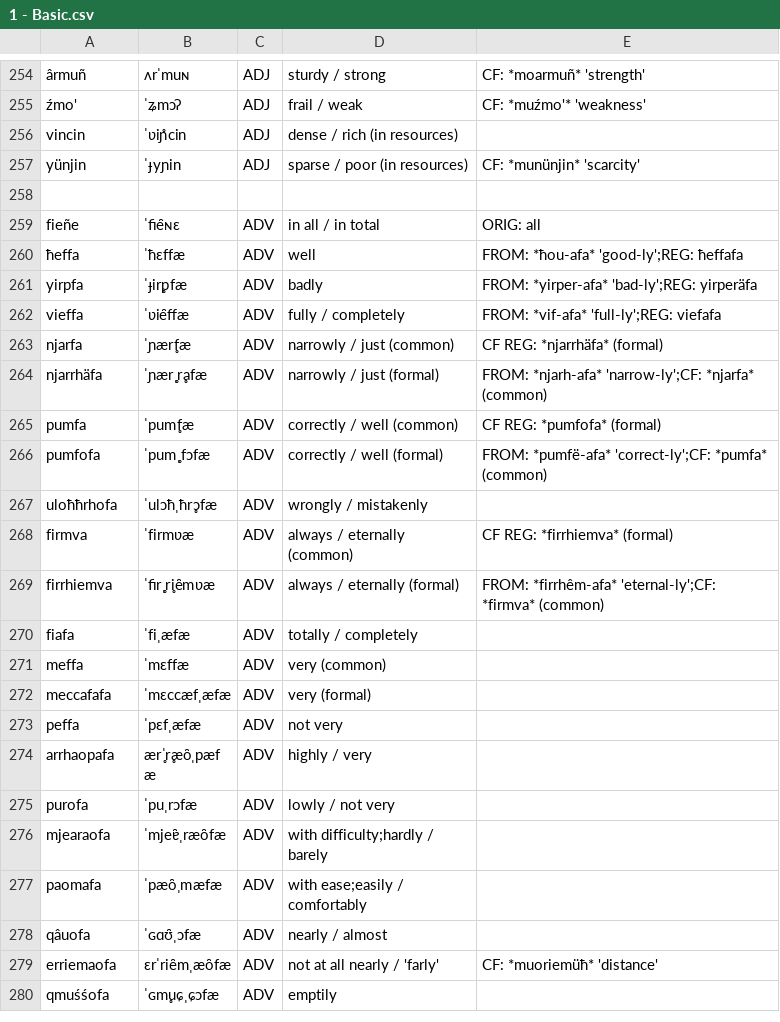
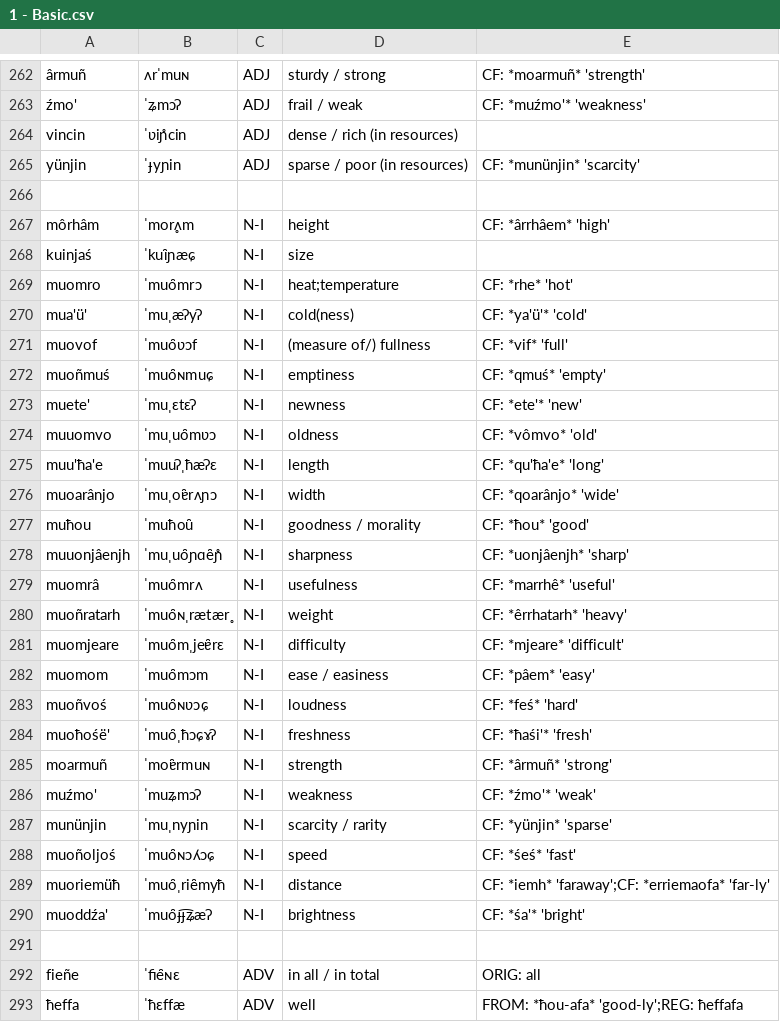
Before and after one commit to ausazh/Uhhuonanjh, a CSV file: vocab/1 - Basic.csv, drawn as a sheet; only a part is shown, gaps mark what is left out; the shorter side is filled out with more unchanged rows; the diff covers the shown part only.

```diff
--- a/vocab/1 - Basic.csv
+++ b/vocab/1 - Basic.csv
@@ -257,2 +265,27 @@ vincin,ˈʋiɲ̊cin,ADJ,dense / rich (in resources),
 yünjin,ˈɟyɲin,ADJ,sparse / poor (in resources),CF: *munünjin* 'scarcity'
+
+môrhâm,ˈmor̥ʌm,N-I,height,CF: *ârrhâem* 'high'
+kuinjaś,ˈkuɪ̯ɲæɕ,N-I,size
+muomro,ˈmuo̯mrɔ,N-I,heat;temperature,CF: *rhe* 'hot'
+mua'ü',ˈmuˌæʔyʔ,N-I,cold(ness),CF: *ya'ü'* 'cold'
+muovof,ˈmuo̯ʋɔf,N-I,(measure of/) fullness,CF: *vif* 'full'
+muoñmuś,ˈmuo̯ɴmuɕ,N-I,emptiness,CF: *qmuś* 'empty'
+muete',ˈmuˌɛtɛʔ,N-I,newness,CF: *ete'* 'new'
+muuomvo,ˈmuˌuo̯mʋɔ,N-I,oldness,CF: *vômvo* 'old'
+muu'ħa'e,ˈmuuʔˌħæʔɛ,N-I,length,CF: *qu'ħa'e* 'long'
+muoarânjo,ˈmuˌoɐ̯rʌɲɔ,N-I,width,CF: *qoarânjo* 'wide'
+muħou,ˈmuħou̯,N-I,goodness / morality,CF: *ħou* 'good'
+muuonjâenjh,ˈmuˌuo̯ɲɑe̯ɲ̊,N-I,sharpness,CF: *uonjâenjh* 'sharp'
+muomrâ,ˈmuo̯mrʌ,N-I,usefulness,CF: *marrhê* 'useful'
+muoñratarh,ˈmuo̯ɴˌrætær̥,N-I,weight,CF: *êrrhatarh* 'heavy'
+muomjeare,ˈmuo̯mˌjeɐ̯rɛ,N-I,difficulty,CF: *mjeare* 'difficult'
+muomom,ˈmuo̯mɔm,N-I,ease / easiness,CF: *pâem* 'easy'
+muoñvoś,ˈmuo̯ɴʋɔɕ,N-I,loudness,CF: *feś* 'hard'
+muoħośë',ˈmuo̯ˌħɔɕɤʔ,N-I,freshness,CF: *ħaśi'* 'fresh'
+moarmuñ,ˈmoɐ̯rmuɴ,N-I,strength,CF: *ârmuñ* 'strong'
+muźmo',ˈmuʑmɔʔ,N-I,weakness,CF: *źmo'* 'weak'
+munünjin,ˈmuˌnyɲin,N-I,scarcity / rarity,CF: *yünjin* 'sparse'
+muoñoljoś,ˈmuo̯ɴɔʎɔɕ,N-I,speed,CF: *śeś* 'fast'
+muoriemüħ,ˈmuo̯ˌrie̯myħ,N-I,distance,CF: *iemh* 'faraway';CF: *erriemaofa* 'far-ly'
+muoddźa',ˈmuo̯ɟɟ͡ʑæʔ,N-I,brightness,CF: *śa'* 'bright'
 
```
Also changed, not shown: 18 added rows and 14 edited cells elsewhere in this file, vocab/2 - Nature.csv, vocab/3 - Mythology.csv, 11 other files.
